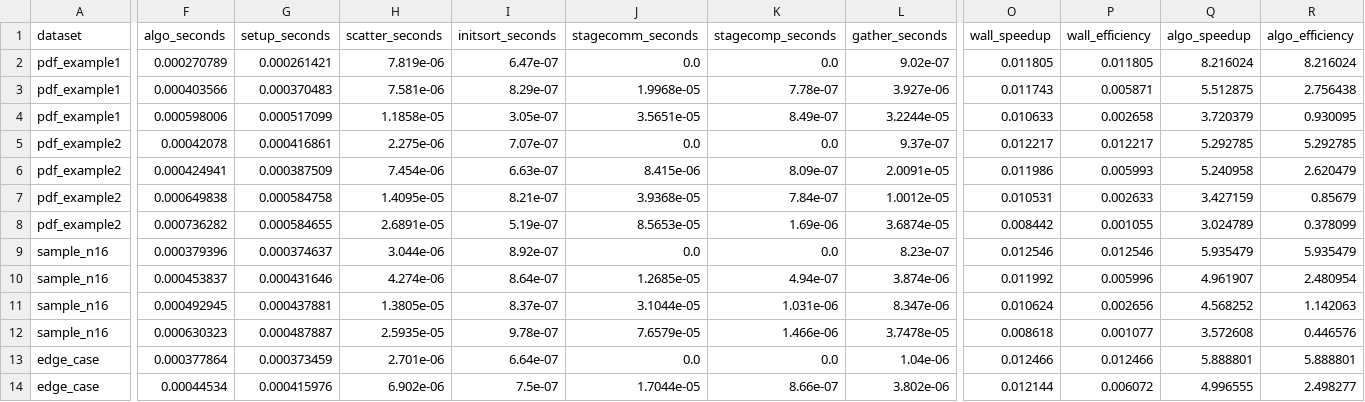
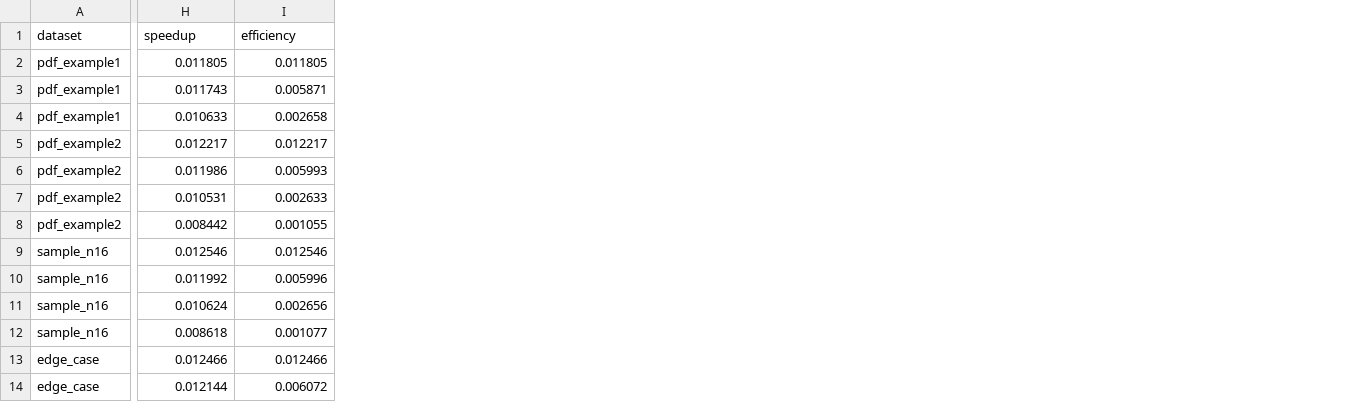
Before and after one commit to Akshat-A-K/Distriubuted-Systems-HW2, a CSV file: HW2/Q3/results/analysis_detail.csv, drawn as a sheet; only a part is shown, gaps mark what is left out; removed rows and columns are numbered as before the commit, all else as after; the diff names each change by its address in the sheet, - before the commit and + after, or states it on an @@ line.

Commit message:
Update Q3 and Q8 benchmark analysis, scripts, and report with cluster run data

```diff
--- a/HW2/Q3/results/analysis_detail.csv
+++ b/HW2/Q3/results/analysis_detail.csv
-column F (algo_seconds), rows 2-14: 0.000270789 | 0.000403566 | 0.000598006 | 0.00042078 | 0.000424941 | 0.000649838 | 0.000736282 | 0.000379396 | 0.000453837 | 0.000492945 | 0.000630323 | 0.000377864 | 0.00044534
-column G (setup_seconds), rows 2-14: 0.000261421 | 0.000370483 | 0.000517099 | 0.000416861 | 0.000387509 | 0.000584758 | 0.000584655 | 0.000374637 | 0.000431646 | 0.000437881 | 0.000487887 | 0.000373459 | 0.000415976
-column H (scatter_seconds), rows 2-14: 7.819e-06 | 7.581e-06 | 1.1858e-05 | 2.275e-06 | 7.454e-06 | 1.4095e-05 | 2.6891e-05 | 3.044e-06 | 4.274e-06 | 1.3805e-05 | 2.5935e-05 | 2.701e-06 | 6.902e-06
-column I (initsort_seconds), rows 2-14: 6.47e-07 | 8.29e-07 | 3.05e-07 | 7.07e-07 | 6.63e-07 | 8.21e-07 | 5.19e-07 | 8.92e-07 | 8.64e-07 | 8.37e-07 | 9.78e-07 | 6.64e-07 | 7.5e-07
-column J (stagecomm_seconds), rows 2-14: 0.0 | 1.9968e-05 | 3.5651e-05 | 0.0 | 8.415e-06 | 3.9368e-05 | 8.5653e-05 | 0.0 | 1.2685e-05 | 3.1044e-05 | 7.6579e-05 | 0.0 | 1.7044e-05
-column K (stagecomp_seconds), rows 2-14: 0.0 | 7.78e-07 | 8.49e-07 | 0.0 | 8.09e-07 | 7.84e-07 | 1.69e-06 | 0.0 | 4.94e-07 | 1.031e-06 | 1.466e-06 | 0.0 | 8.66e-07
-column L (gather_seconds), rows 2-14: 9.02e-07 | 3.927e-06 | 3.2244e-05 | 9.37e-07 | 2.0091e-05 | 1.0012e-05 | 3.6874e-05 | 8.23e-07 | 3.874e-06 | 8.347e-06 | 3.7478e-05 | 1.04e-06 | 3.802e-06
-column Q (algo_speedup), rows 2-14: 8.216024 | 5.512875 | 3.720379 | 5.292785 | 5.240958 | 3.427159 | 3.024789 | 5.935479 | 4.961907 | 4.568252 | 3.572608 | 5.888801 | 4.996555
-column R (algo_efficiency), rows 2-14: 8.216024 | 2.756438 | 0.930095 | 5.292785 | 2.620479 | 0.85679 | 0.378099 | 5.935479 | 2.480954 | 1.142063 | 0.446576 | 5.888801 | 2.498277
-H1: wall_speedup
+H1: speedup
-I1: wall_efficiency
+I1: efficiency
```
Also changed, not shown: HW2/Q3/results/analysis_summary.csv, HW2/Q3/results/benchmark_20260904_145825.csv, 20 other files.
